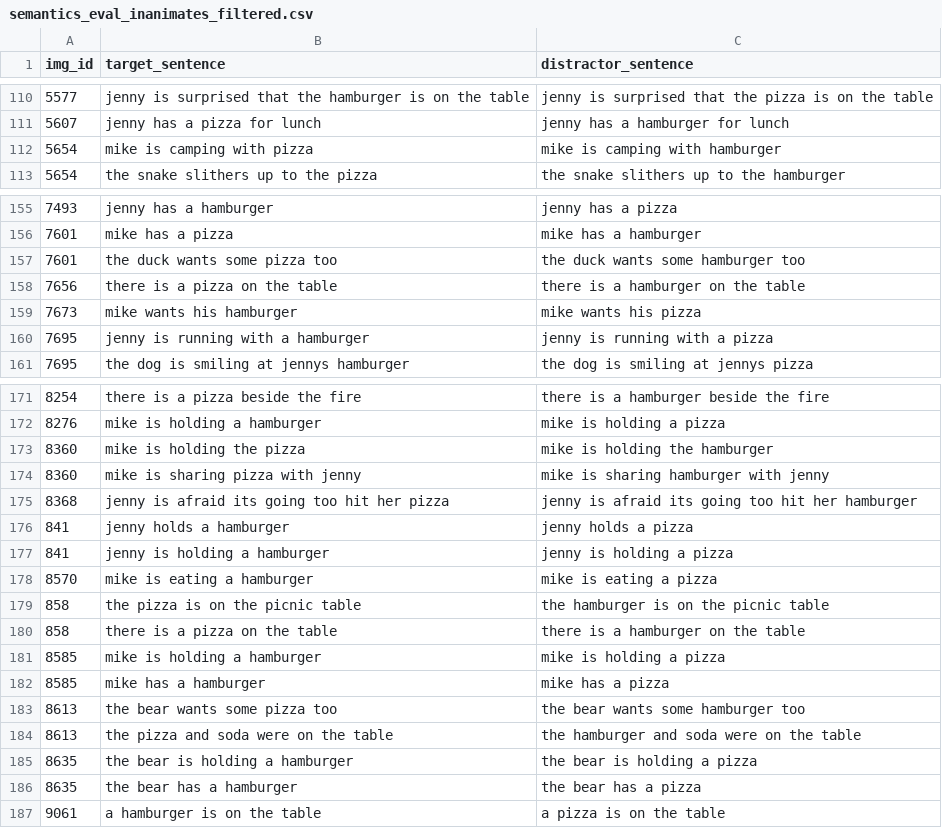
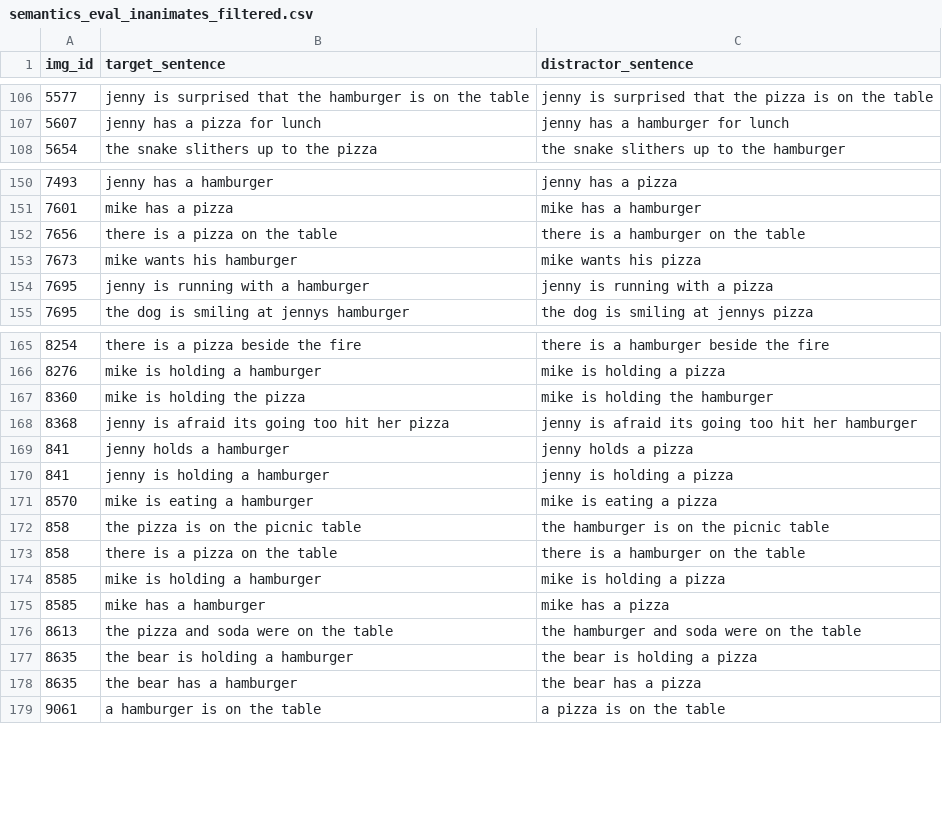
Before and after one commit to mitjanikolaus/perception-and-production-based-learning, a CSV file: data/semantics_eval_inanimates_filtered.csv, drawn as a sheet; only a part is shown, gaps mark what is left out; the diff covers the shown part only; the diff names each change by its address in the sheet, - before the commit and + after, or states it on an @@ line.

```diff
--- a/data/semantics_eval_inanimates_filtered.csv
+++ b/data/semantics_eval_inanimates_filtered.csv
-row 112: 5654 | mike is camping with pizza | mike is camping with hamburger
-row 157: 7601 | the duck wants some pizza too | the duck wants some hamburger too
-row 174: 8360 | mike is sharing pizza with jenny | mike is sharing hamburger with jenny
-row 183: 8613 | the bear wants some pizza too | the bear wants some hamburger too
```
Also changed, not shown: 6 removed rows elsewhere in this file.
